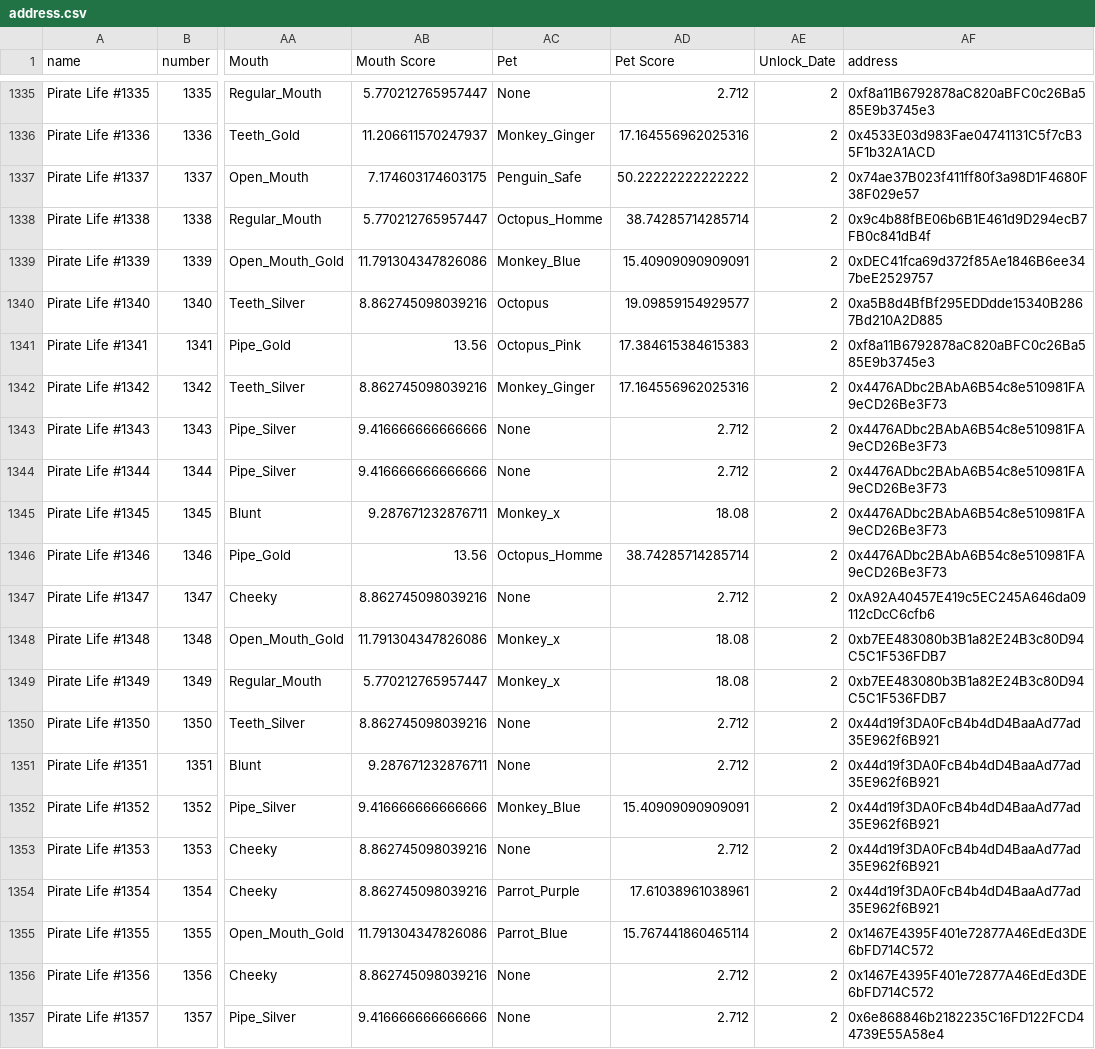
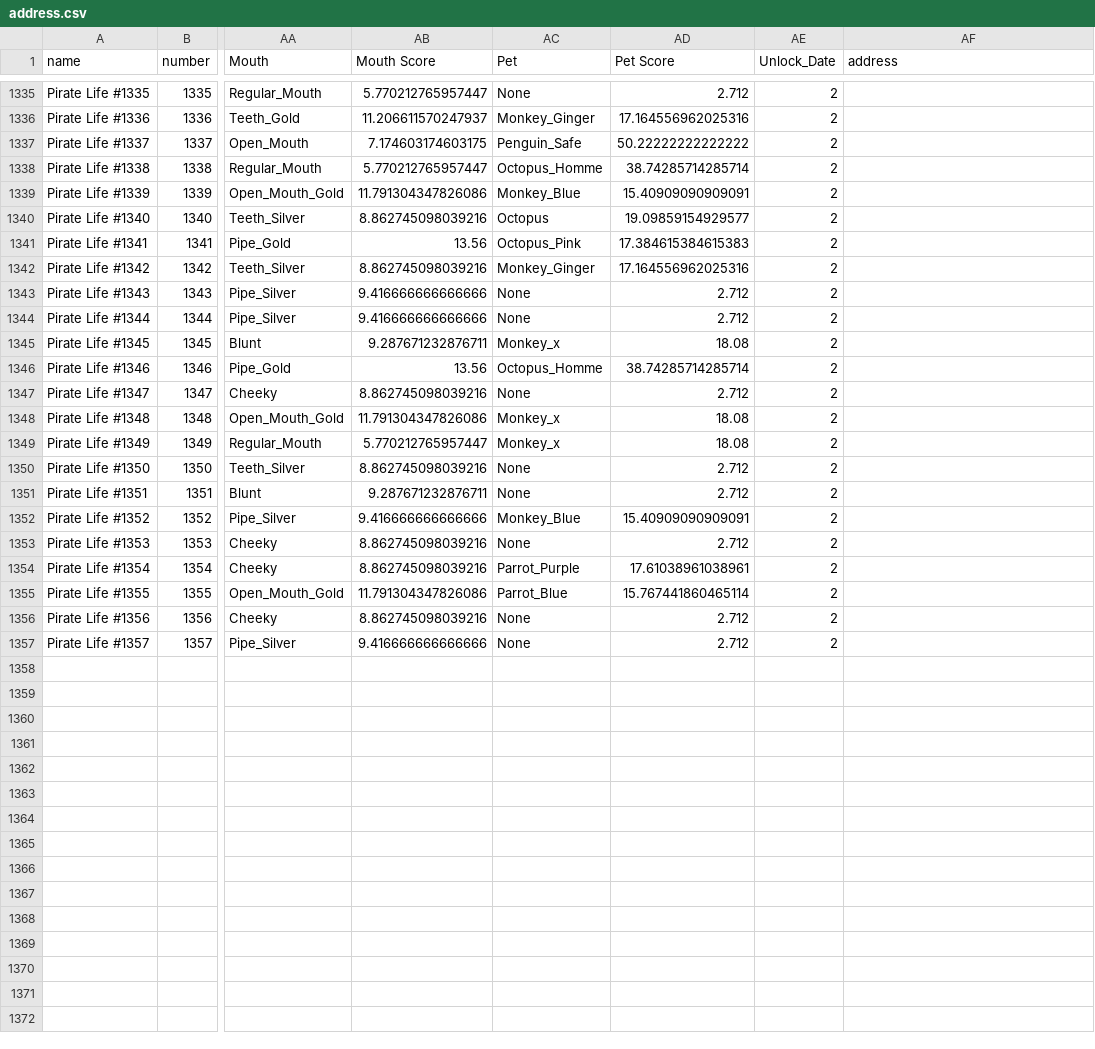
Before and after one commit to ALMIGHTYABE/Seven-c-Pirate-Crew, a CSV file: data/pirate life/address.csv, drawn as a sheet; only a part is shown, gaps mark what is left out; the diff covers the shown part only; the diff names each change by its address in the sheet, - before the commit and + after, or states it on an @@ line.

```diff
--- a/data/pirate life/address.csv
+++ b/data/pirate life/address.csv
-AF1335 (address): 0xf8a11B6792878aC820aBFC0c26Ba585E9b3745e3
+AF1335 (address): (empty)
-AF1336 (address): 0x4533E03d983Fae04741131C5f7cB35F1b32A1ACD
+AF1336 (address): (empty)
-AF1337 (address): 0x74ae37B023f411ff80f3a98D1F4680F38F029e57
+AF1337 (address): (empty)
-AF1338 (address): 0x9c4b88fBE06b6B1E461d9D294ecB7FB0c841dB4f
+AF1338 (address): (empty)
-AF1339 (address): 0xDEC41fca69d372f85Ae1846B6ee347beE2529757
+AF1339 (address): (empty)
-AF1340 (address): 0xa5B8d4BfBf295EDDdde15340B2867Bd210A2D885
+AF1340 (address): (empty)
-AF1341 (address): 0xf8a11B6792878aC820aBFC0c26Ba585E9b3745e3
+AF1341 (address): (empty)
-AF1342:AF1346 (address): 0x4476ADbc2BAbA6B54c8e510981FA9eCD26Be3F73
+AF1342:AF1346 (address): (empty)
-AF1347 (address): 0xA92A40457E419c5EC245A646da09112cDcC6cfb6
+AF1347 (address): (empty)
-AF1348:AF1349 (address): 0xb7EE483080b3B1a82E24B3c80D94C5C1F536FDB7
+AF1348:AF1349 (address): (empty)
-AF1350:AF1354 (address): 0x44d19f3DA0FcB4b4dD4BaaAd77ad35E962f6B921
+AF1350:AF1354 (address): (empty)
-AF1355:AF1356 (address): 0x1467E4395F401e72877A46EdEd3DE6bFD714C572
+AF1355:AF1356 (address): (empty)
-AF1357 (address): 0x6e868846b2182235C16FD122FCD44739E55A58e4
+AF1357 (address): (empty)
```
Also changed, not shown: 54 edited cells elsewhere in this file, data/pixel pirates/history.csv, 1 other file.
